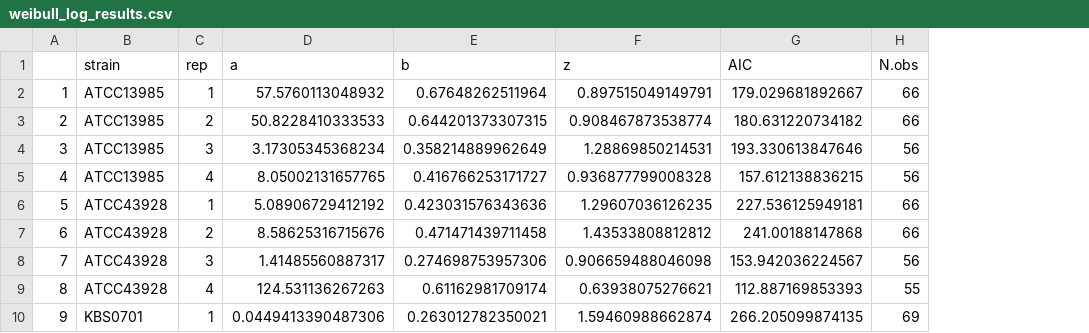
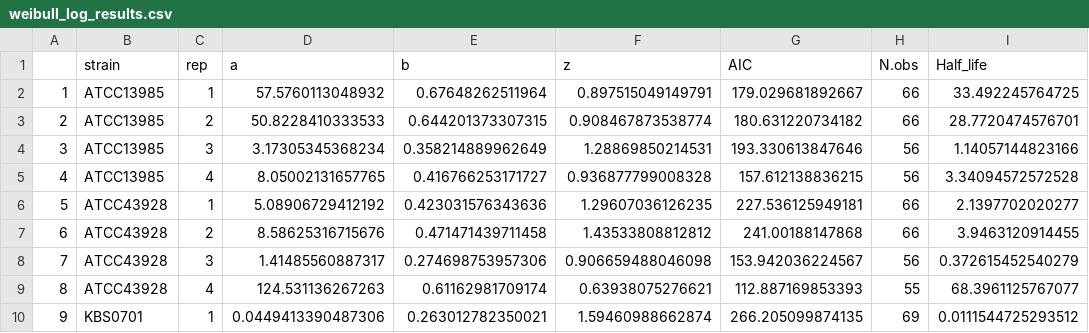
Before and after one commit to LennonLab/LTDE, a CSV file: data/weibull_log_results.csv, drawn as a sheet; only a part is shown; the diff names each change by its address in the sheet, - before the commit and + after, or states it on an @@ line.

Commit message:
added half life

```diff
--- a/data/weibull_log_results.csv
+++ b/data/weibull_log_results.csv
+column I (Half_life), rows 2-10: 33.492245764725 | 28.7720474576701 | 1.14057144823166 | 3.34094572572528 | 2.1397702020277 | 3.9463120914455 | 0.372615452540279 | 68.3961125767077 | 0.0111544725293512
```
Also changed, not shown: 2 other files.
